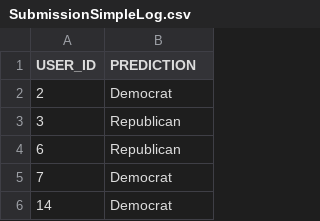
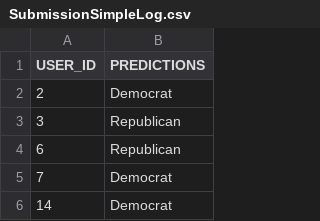
Before and after one commit to lambdaxy/Edx-The-Analytics-Edge, a CSV file: Kaggle/SubmissionSimpleLog.csv, drawn as a sheet; only a part is shown.

```diff
--- a/Kaggle/SubmissionSimpleLog.csv
+++ b/Kaggle/SubmissionSimpleLog.csv
@@ -1,2 +1,2 @@
-"USER_ID","PREDICTION"
+"USER_ID","PREDICTIONS"
 2,"Democrat"
```
Also changed, not shown: Kaggle/SubmissionSimpleLogRF.csv, 2 other files.
